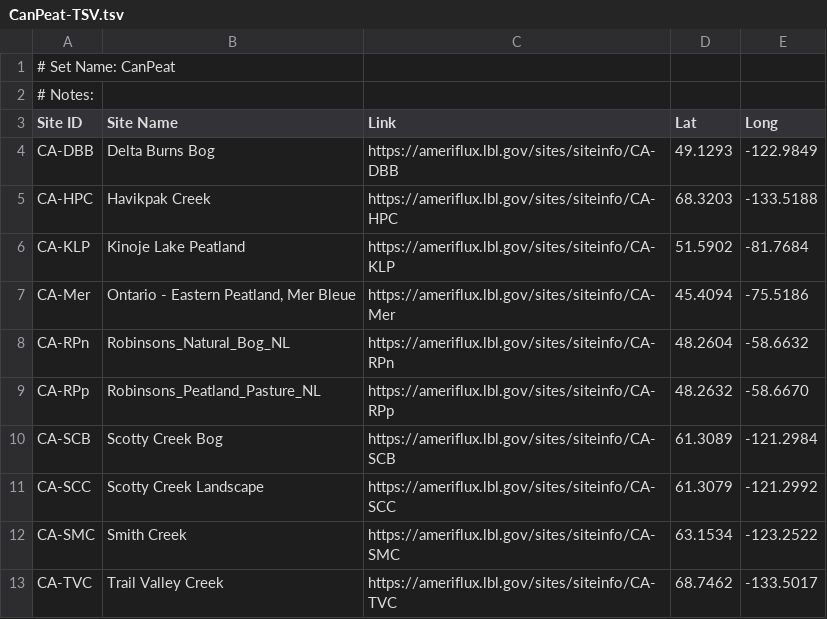
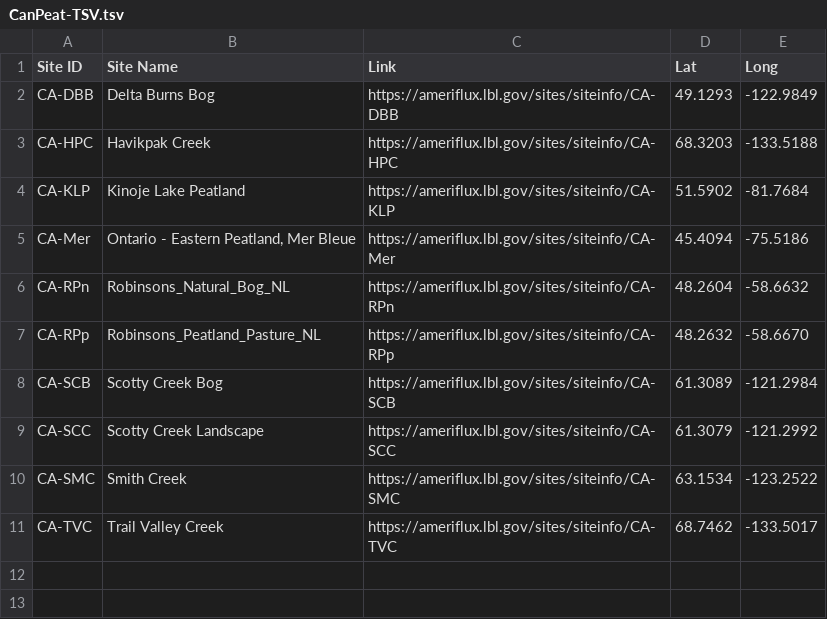
Before and after one commit to rosiehoward/canpeat-summary, a TSV file: Data/CanPeat-TSV.tsv, drawn as a sheet.

Commit message:
update to metadata

```diff
--- a/Data/CanPeat-TSV.tsv
+++ b/Data/CanPeat-TSV.tsv
@@ -1,3 +1 @@
-# Set Name: CanPeat
-# Notes:	
 Site ID	Site Name	Link	Lat	Long
```
